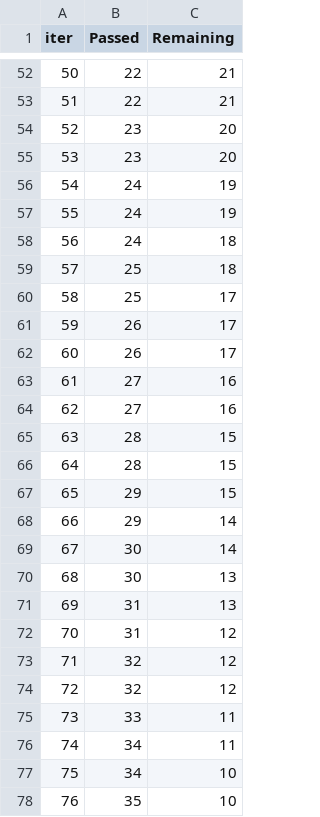
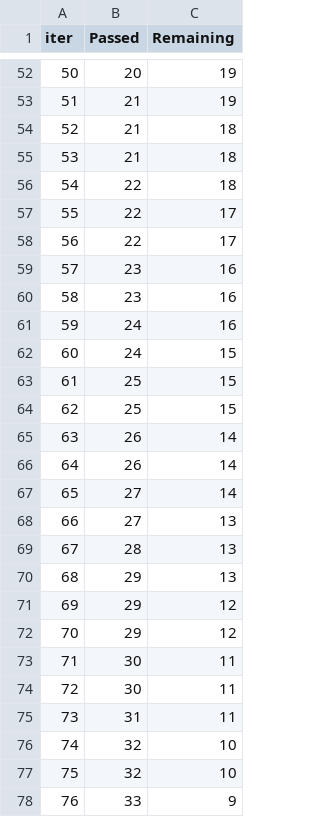
Before and after one commit to 1685yhy/prophet-futures-v6, a TSV file: catboost_info/time_left.tsv, drawn as a sheet; only a part is shown, gaps mark what is left out; the diff covers the shown part only.

```diff
--- a/catboost_info/time_left.tsv
+++ b/catboost_info/time_left.tsv
@@ -52,27 +52,27 @@ iter	Passed	Remaining
-50	22	21
-51	22	21
-52	23	20
-53	23	20
-54	24	19
-55	24	19
-56	24	18
-57	25	18
-58	25	17
-59	26	17
-60	26	17
-61	27	16
-62	27	16
-63	28	15
-64	28	15
-65	29	15
-66	29	14
-67	30	14
-68	30	13
-69	31	13
-70	31	12
-71	32	12
-72	32	12
-73	33	11
-74	34	11
-75	34	10
-76	35	10
+50	20	19
+51	21	19
+52	21	18
+53	21	18
+54	22	18
+55	22	17
+56	22	17
+57	23	16
+58	23	16
+59	24	16
+60	24	15
+61	25	15
+62	25	15
+63	26	14
+64	26	14
+65	27	14
+66	27	13
+67	28	13
+68	29	13
+69	29	12
+70	29	12
+71	30	11
+72	30	11
+73	31	11
+74	32	10
+75	32	10
+76	33	9
```
Also changed, not shown: 99 edited cells elsewhere in this file, 6 other files.
